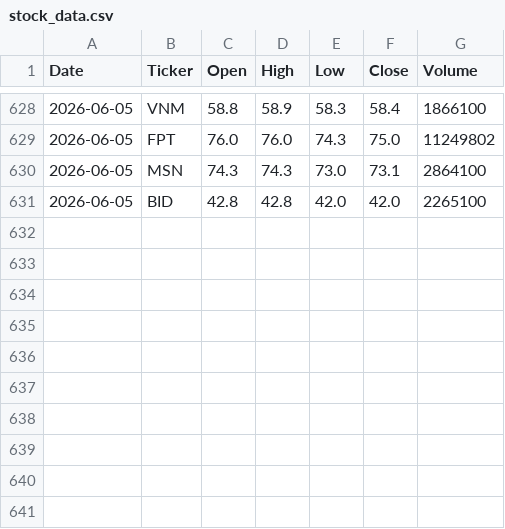
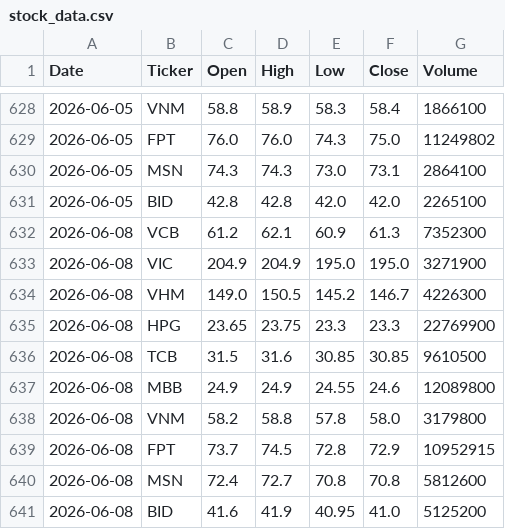
Before and after one commit to thytna146-code/Vietnam-Stock, a CSV file: data/stock_data.csv, drawn as a sheet; only a part is shown, gaps mark what is left out.

```diff
--- a/data/stock_data.csv
+++ b/data/stock_data.csv
@@ -631 +631,11 @@ Date,Ticker,Open,High,Low,Close,Volume
 2026-06-05,BID,42.8,42.8,42.0,42.0,2265100
+2026-06-08,VCB,61.2,62.1,60.9,61.3,7352300
+2026-06-08,VIC,204.9,204.9,195.0,195.0,3271900
+2026-06-08,VHM,149.0,150.5,145.2,146.7,4226300
+2026-06-08,HPG,23.65,23.75,23.3,23.3,22769900
+2026-06-08,TCB,31.5,31.6,30.85,30.85,9610500
+2026-06-08,MBB,24.9,24.9,24.55,24.6,12089800
+2026-06-08,VNM,58.2,58.8,57.8,58.0,3179800
+2026-06-08,FPT,73.7,74.5,72.8,72.9,10952915
+2026-06-08,MSN,72.4,72.7,70.8,70.8,5812600
+2026-06-08,BID,41.6,41.9,40.95,41.0,5125200
```
Also changed, not shown: 1 other file.
